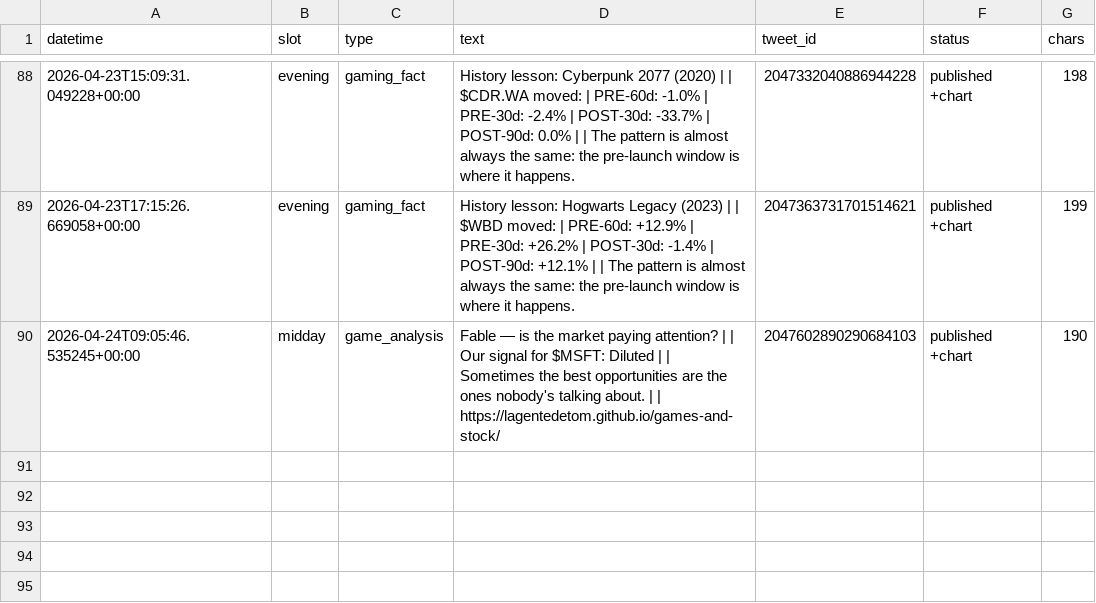
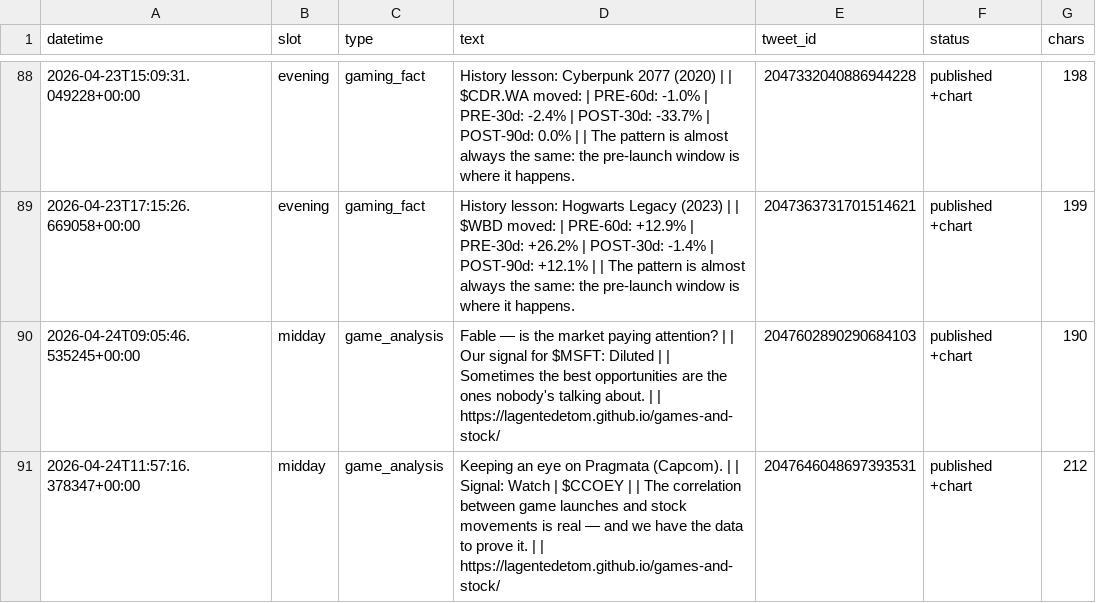
Before and after one commit to Lagentedetom/games-and-stock, a CSV file: data/tweets_log.csv, drawn as a sheet; only a part is shown, gaps mark what is left out.

```diff
--- a/data/tweets_log.csv
+++ b/data/tweets_log.csv
@@ -90 +90,2 @@ datetime,slot,type,text,tweet_id,status,chars
 2026-04-24T09:05:46.535245+00:00,midday,game_analysis,Fable — is the market paying attention? |  | Our signal for $MSFT: Diluted |  | Sometimes the best opportunities are the ones nobody's talking about. |  | https://lagentedetom.github.io/games-and-stock/,2047602890290684103,published +chart,190
+2026-04-24T11:57:16.378347+00:00,midday,game_analysis,Keeping an eye on Pragmata (Capcom). |  | Signal: Watch | $CCOEY |  | The correlation between game launches and stock movements is real — and we have the data to prove it. |  | https://lagentedetom.github.io/games-and-stock/,2047646048697393531,published +chart,212
```
